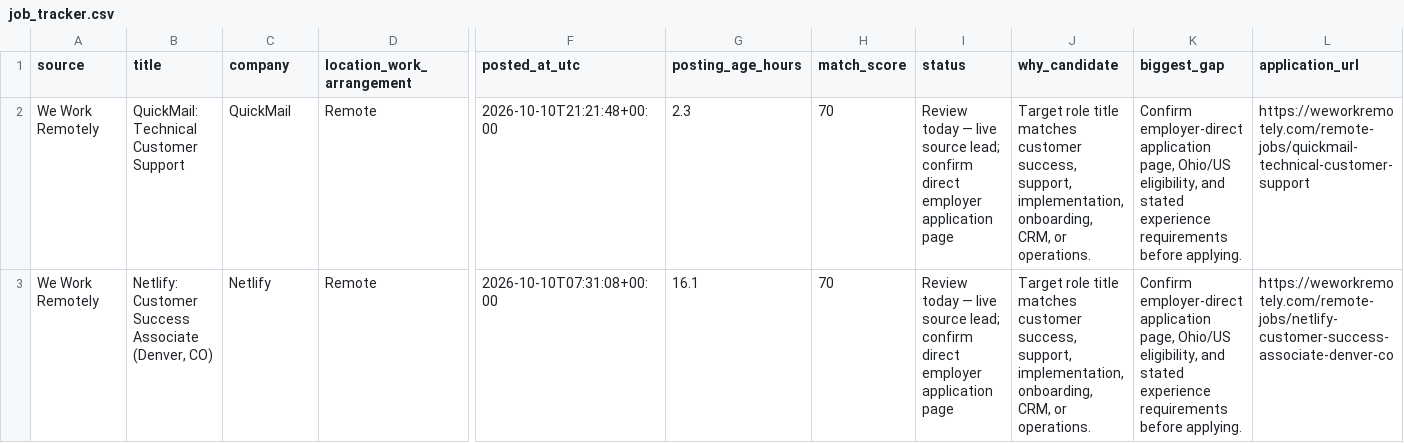
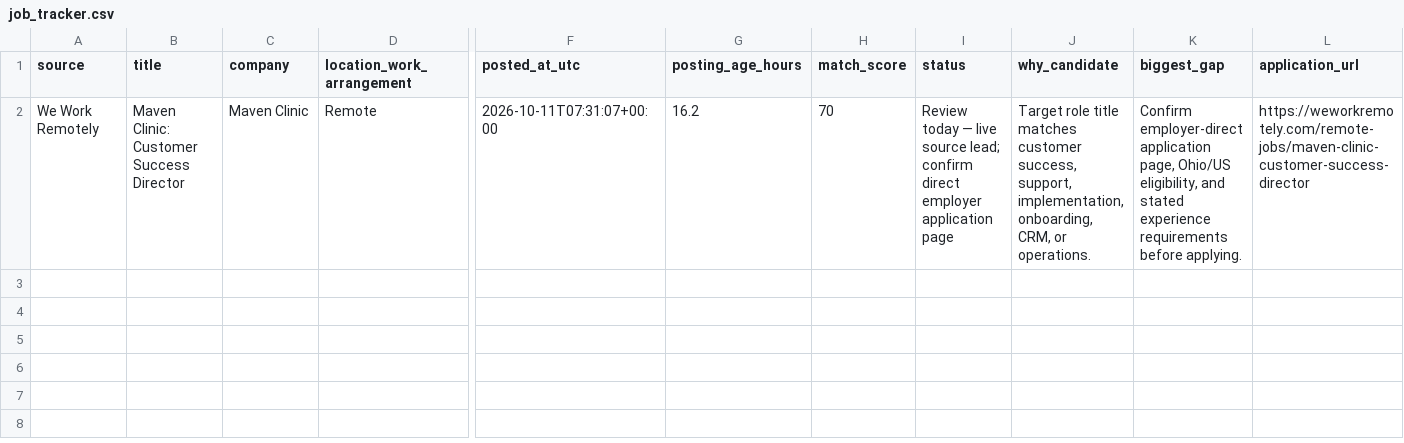
Before and after one commit to TitiLola216/will-work-for-money, a CSV file: job_tracker.csv, drawn as a sheet; only a part is shown, gaps mark what is left out; removed rows and columns are numbered as before the commit, all else as after; rows hold the shown columns only; the diff names each change by its address in the sheet, - before the commit and + after, or states it on an @@ line.

```diff
--- a/job_tracker.csv
+++ b/job_tracker.csv
-row 2: We Work Remotely | QuickMail: Technical Customer Support | QuickMail | Remote | 2026-10-10T21:21:48+00:00 | 2.3 | 70 | Review today — live source lead; confirm direct employer application page | Target role title matches customer success, support, implementation, onboarding, CRM, or operations. | Confirm employer-direct application page, Ohio/US eligibility, and stated experience requirements before applying. | https://weworkremotely.com/remote-jobs/quickmail-technical-customer-support
-B2 (title): Netlify: Customer Success Associate (Denver, CO)
+B2 (title): Maven Clinic: Customer Success Director
-C2 (company): Netlify
+C2 (company): Maven Clinic
-F2 (posted_at_utc): 2026-10-10T07:31:08+00:00
+F2 (posted_at_utc): 2026-10-11T07:31:07+00:00
-G2 (posting_age_hours): 16.1
+G2 (posting_age_hours): 16.2
-L2 (application_url): https://weworkremotely.com/remote-jobs/netlify-customer-success-associate-denver-co
+L2 (application_url): https://weworkremotely.com/remote-jobs/maven-clinic-customer-success-director
```
Also changed, not shown: 1 other file.
